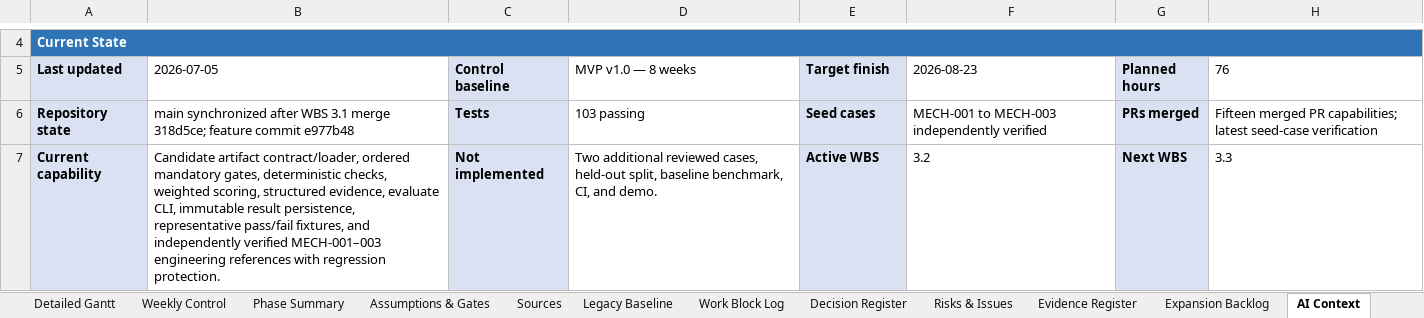
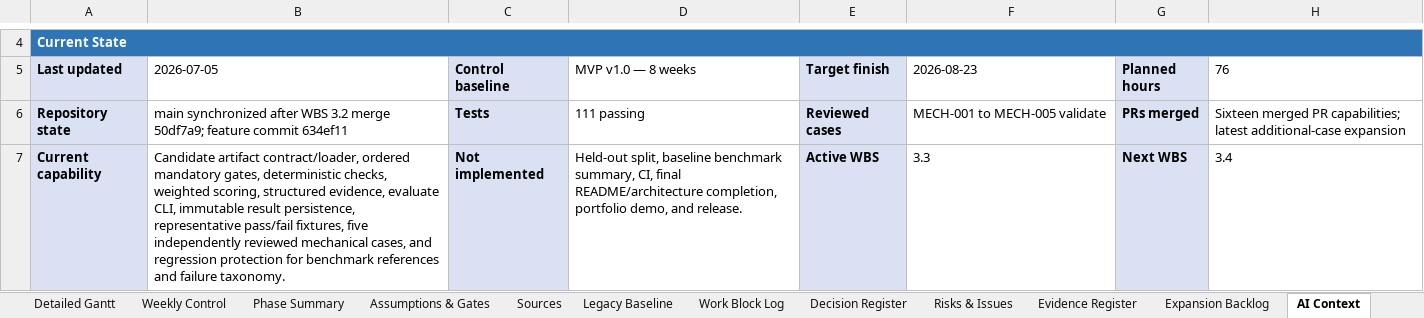
Before and after one commit to Jason-Jensen/mechanical-technical-document-evaluation-harness, an Excel workbook: gantt.xlsx, sheet AI Context, drawn as a sheet; only a part is shown, gaps mark what is left out; values as stored, in another font and other column widths than the file's, no borders; the diff covers the shown part only; the diff names each change by its address in the sheet, - before the commit and + after, or states it on an @@ line.

Commit message:
Close WBS 3.2 and open held-out split work

```diff
--- a/gantt.xlsx (sheet AI Context)
+++ b/gantt.xlsx (sheet AI Context)
-B6 (2026-07-05): …after WBS 3.1 merge 318d5ce; feature commit e977b48
+B6 (2026-07-05): …after WBS 3.2 merge 50df7a9; feature commit 634ef11
-D6 (MVP v1.0 — 8 weeks): 103 passing
+D6 (MVP v1.0 — 8 weeks): 111 passing
-E6 (Target finish): Seed cases
+E6 (Target finish): Reviewed cases
-F6 (2026-08-23): MECH-001 to MECH-003 independently verified
+F6 (2026-08-23): MECH-001 to MECH-005 validate
-H6 (76): Fifteen merged PR capabilities; latest seed-case verification
+H6 (76): Sixteen merged PR capabilities; latest additional-case expansion
-B7 (2026-07-05): …pass/fail fixtures, and independently verified MECH-001–003 engineering references with regression protection.
+B7 (2026-07-05): …pass/fail fixtures, five independently reviewed mechanical cases, and regression protection for benchmark references and failure taxonomy.
-D7 (MVP v1.0 — 8 weeks): Two additional reviewed cases, held-out split, baseline benchmark, CI, and demo.
+D7 (MVP v1.0 — 8 weeks): Held-out split, baseline benchmark summary, CI, final README/architecture completion, portfolio demo, and release.
-F7 (2026-08-23): 3.2
+F7 (2026-08-23): 3.3
-H7 (76): 3.3
+H7 (76): 3.4
```
Also changed, not shown: 10 edited cells elsewhere in this sheet, sheet MVP Dashboard, sheet Detailed Gantt, sheet Weekly Control, sheet Work Block Log, sheet Risks & Issues, sheet Evidence Register, 4 more sheets, charts or pictures.
